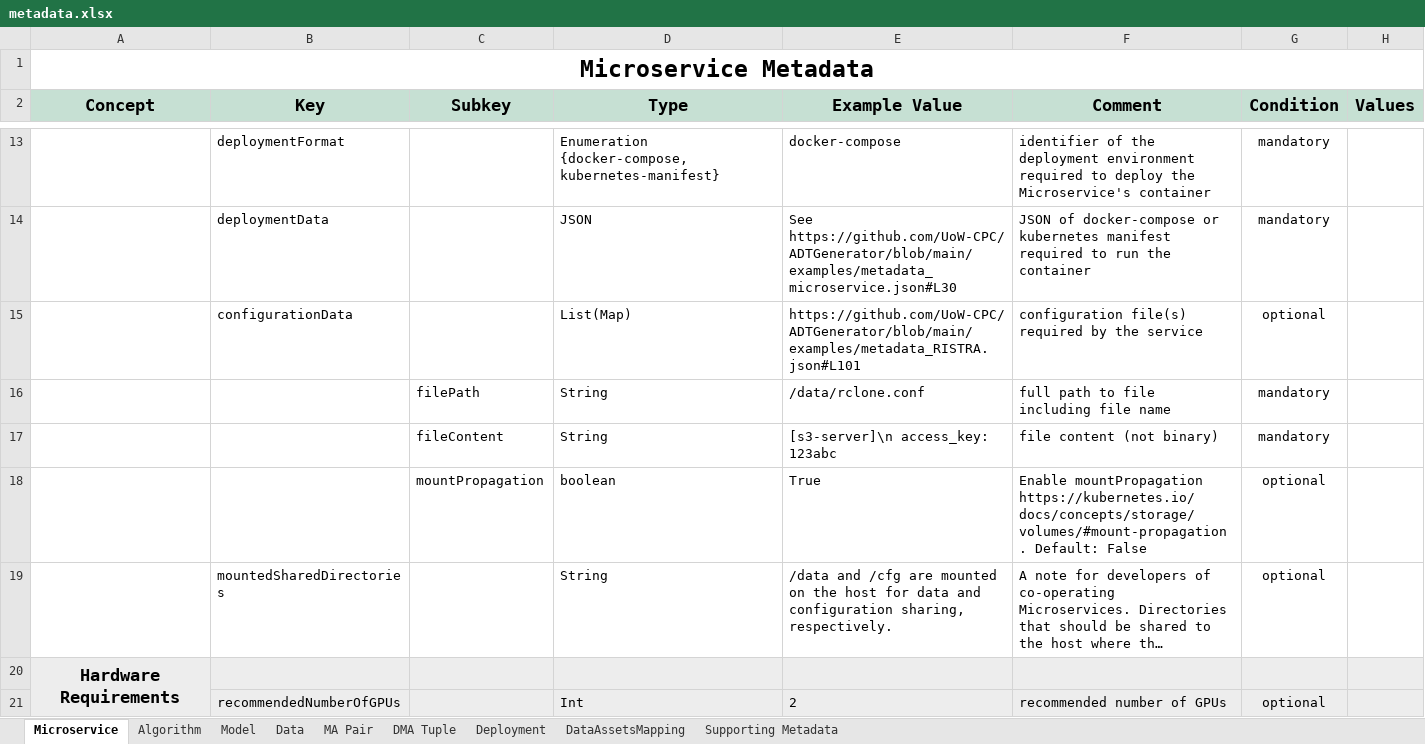
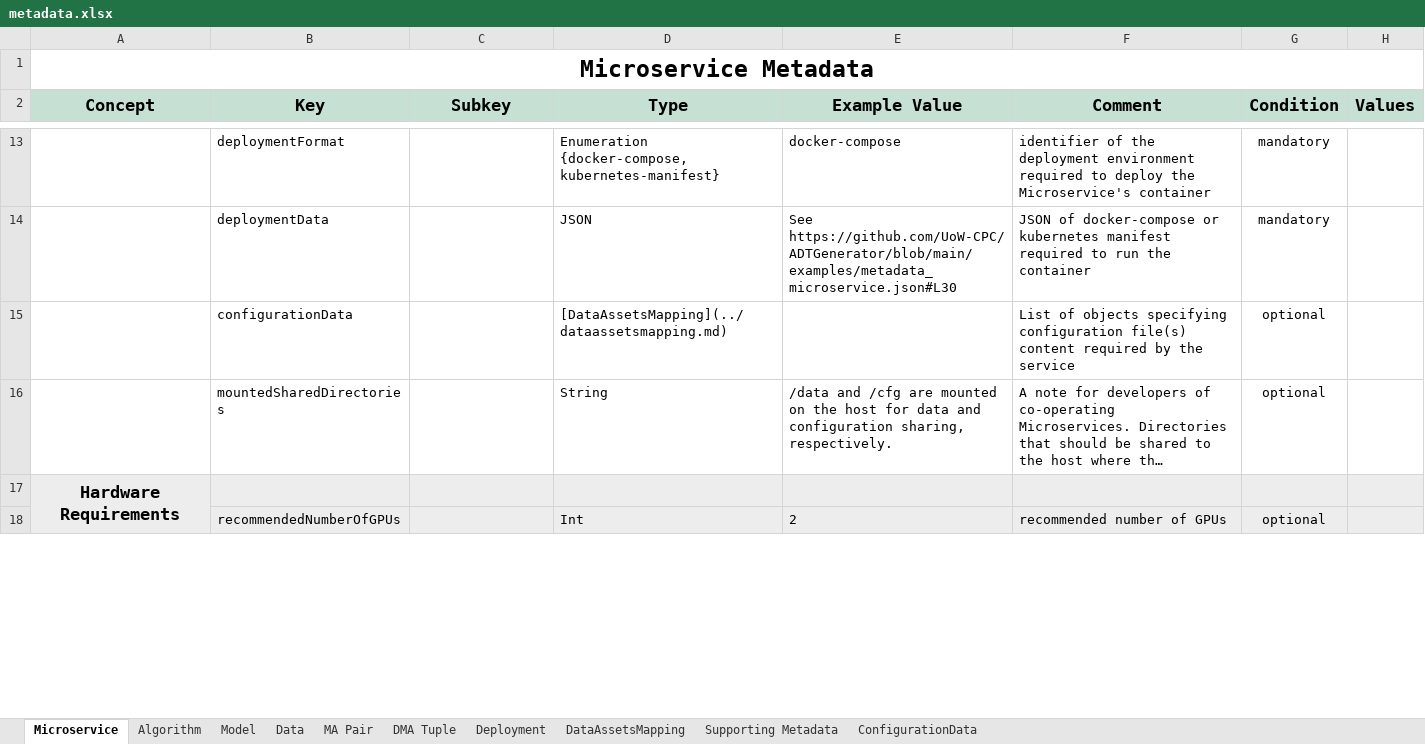
Before and after one commit to DIGITbrain/digitbrain.github.io, an Excel workbook: metadata.xlsx, sheet Microservice, drawn as a sheet; only a part is shown, gaps mark what is left out; long unchanged cells end in …; values as stored, in another font and other column widths than the file's, no borders; charts and pictures not drawn; removed rows and columns are numbered as before the commit, all else as after; the diff names each change by its address in the sheet, - before the commit and + after, or states it on an @@ line.

Commit message:
refactor(ms): make configurationData substruct

```diff
--- a/metadata.xlsx (sheet Microservice)
+++ b/metadata.xlsx (sheet Microservice)
+sheet tab: ConfigurationData
-row 15:  | configurationData |  | List(Map) | https://github.com/UoW-CPC/ADTGenerator/blob/main/examples/metadata_RISTRA.json#L101 | configuration file(s) required by the service | optional
-row 16:  |  | filePath | String | /data/rclone.conf | full path to file including file name | mandatory
-row 17:  |  | fileContent | String | [s3-server]\n access_key: 123abc | file content (not binary) | mandatory
-row 18:  |  | mountPropagation | boolean | True | Enable mountPropagation https://kubernetes.io/docs/concepts/storage/volumes/#mount-propagation . Default: False | optional
+row 15:  | configurationData |  | [DataAssetsMapping](../dataassetsmapping.md) |  | List of objects specifying configuration file(s) content required by the service | optional
```
Also changed, not shown: charts or pictures, 1 other file.
